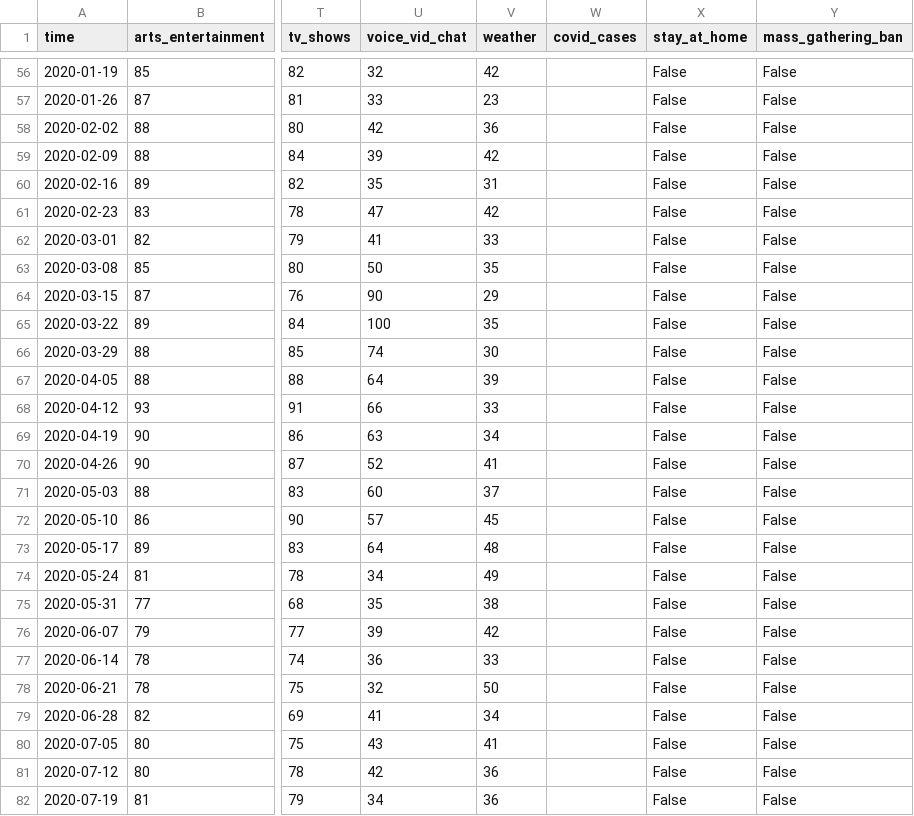
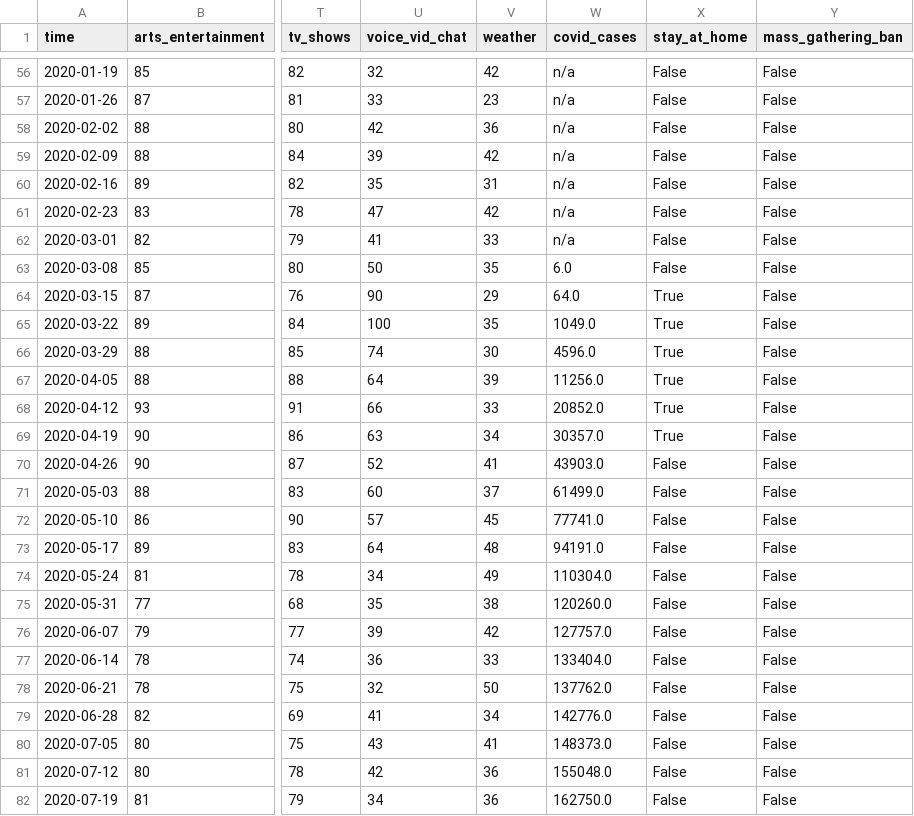
Before and after one commit to sarahDH615/google_trends_covid_project, a CSV file: keiko/states_data/US-IL_cat_data.csv, drawn as a sheet; only a part is shown, gaps mark what is left out; the diff covers the shown part only; the diff names each change by its address in the sheet, - before the commit and + after, or states it on an @@ line.

Commit message:
revised appended data

```diff
--- a/keiko/states_data/US-IL_cat_data.csv
+++ b/keiko/states_data/US-IL_cat_data.csv
-W56:W62 (covid_cases): (empty)
+W56:W62 (covid_cases): n/a
-W63 (covid_cases): (empty)
+W63 (covid_cases): 6.0
-W64 (covid_cases): (empty)
+W64 (covid_cases): 64.0
-X64:X69 (stay_at_home): False
+X64:X69 (stay_at_home): True
-W65 (covid_cases): (empty)
+W65 (covid_cases): 1049.0
-W66 (covid_cases): (empty)
+W66 (covid_cases): 4596.0
-W67 (covid_cases): (empty)
+W67 (covid_cases): 11256.0
-W68 (covid_cases): (empty)
+W68 (covid_cases): 20852.0
-W69 (covid_cases): (empty)
+W69 (covid_cases): 30357.0
-W70 (covid_cases): (empty)
+W70 (covid_cases): 43903.0
-W71 (covid_cases): (empty)
+W71 (covid_cases): 61499.0
-W72 (covid_cases): (empty)
+W72 (covid_cases): 77741.0
-W73 (covid_cases): (empty)
+W73 (covid_cases): 94191.0
-W74 (covid_cases): (empty)
+W74 (covid_cases): 110304.0
-W75 (covid_cases): (empty)
+W75 (covid_cases): 120260.0
-W76 (covid_cases): (empty)
+W76 (covid_cases): 127757.0
-W77 (covid_cases): (empty)
+W77 (covid_cases): 133404.0
-W78 (covid_cases): (empty)
+W78 (covid_cases): 137762.0
-W79 (covid_cases): (empty)
+W79 (covid_cases): 142776.0
-W80 (covid_cases): (empty)
+W80 (covid_cases): 148373.0
-W81 (covid_cases): (empty)
+W81 (covid_cases): 155048.0
-W82 (covid_cases): (empty)
+W82 (covid_cases): 162750.0
```
Also changed, not shown: 76 edited cells elsewhere in this file, keiko/states_data/US-IA_cat_data.csv, keiko/states_data/US-ID_cat_data.csv, 10 other files.
